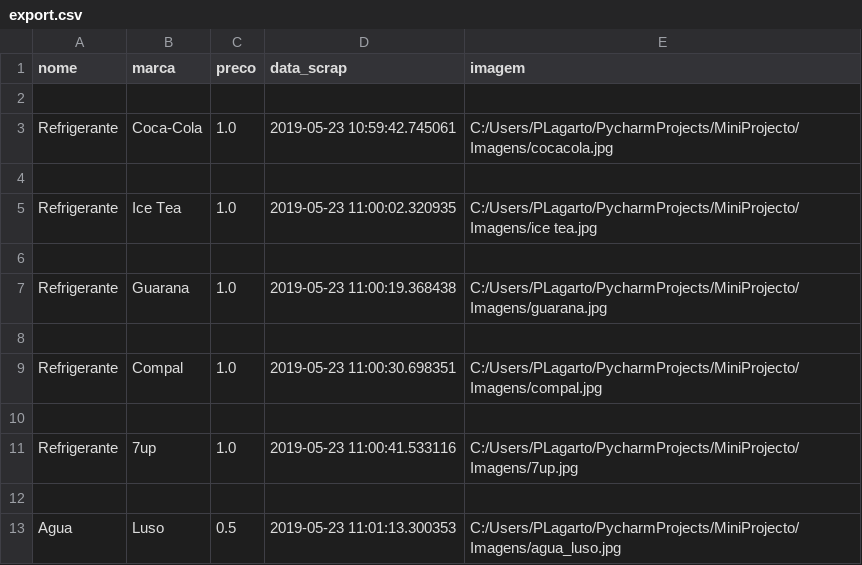
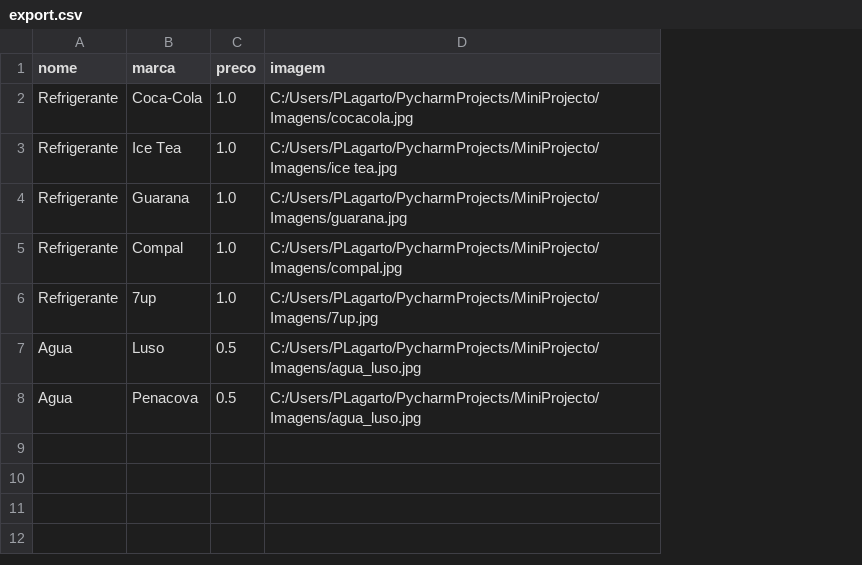
Before and after one commit to pdalagarto/Miniprojecto, a CSV file: Ficheiros/export.csv, drawn as a sheet; removed rows and columns are numbered as before the commit, all else as after; the diff names each change by its address in the sheet, - before the commit and + after, or states it on an @@ line.

```diff
--- a/Ficheiros/export.csv
+++ b/Ficheiros/export.csv
-column D (data_scrap), row 3: 2019-05-23 10:59:42.745061; row 5: 2019-05-23 11:00:02.320935; row 7: 2019-05-23 11:00:19.368438; row 9: 2019-05-23 11:00:30.698351; row 11: 2019-05-23 11:00:41.533116; row 13: 2019-05-23 11:01:13.300353
-row 2: (empty)
-row 4: (empty)
-row 6: (empty)
-row 8: (empty)
-row 10: (empty)
-row 12: (empty)
+row 8: Agua | Penacova | 0.5 | C:/Users/PLagarto/PycharmProjects/MiniProjecto/Imagens/agua_luso.jpg
```
Also changed, not shown: 3 other files.
